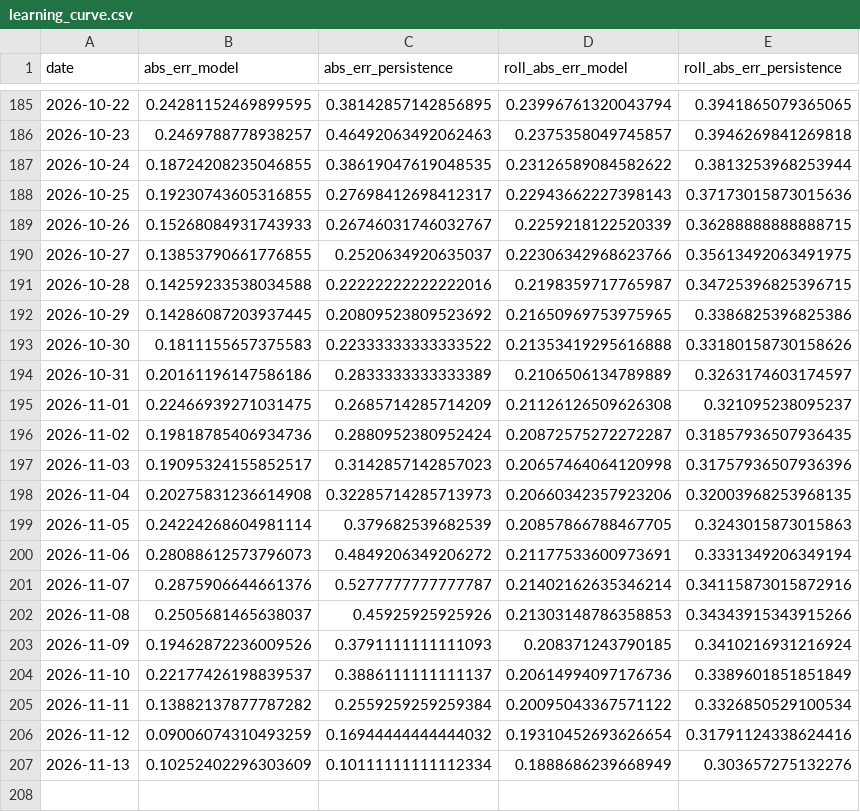
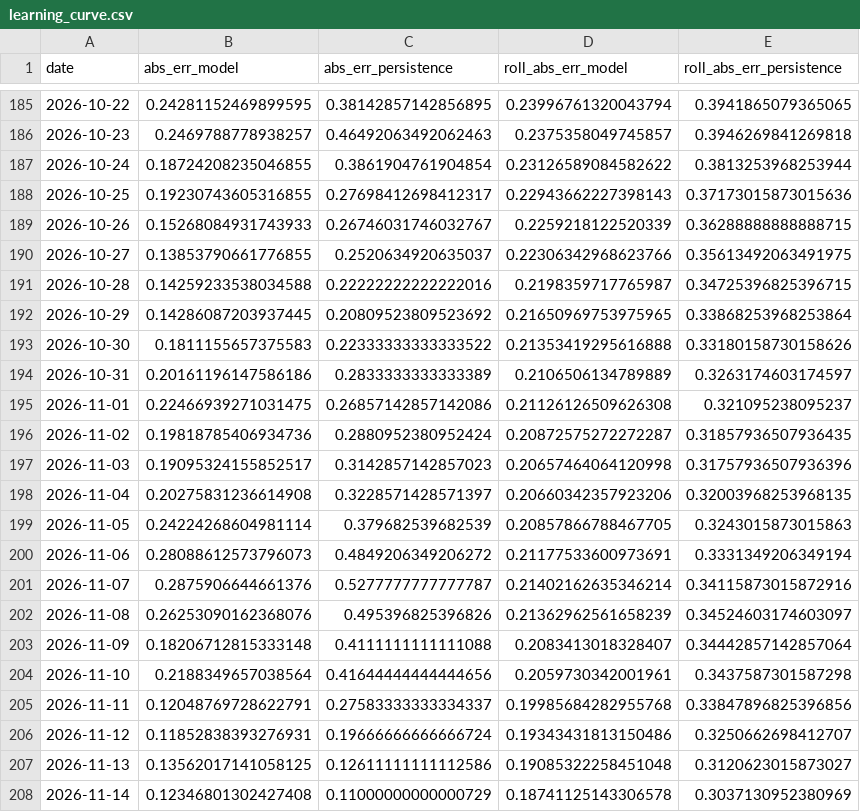
Before and after one commit to Zeref538/apaw, a CSV file: eval/learning_curve.csv, drawn as a sheet; only a part is shown, gaps mark what is left out.

```diff
--- a/eval/learning_curve.csv
+++ b/eval/learning_curve.csv
@@ -186,3 +186,3 @@ date,abs_err_model,abs_err_persistence,roll_abs_err_model,roll_abs_err_persisten
 2026-10-23,0.2469788778938257,0.46492063492062463,0.2375358049745857,0.3946269841269818
-2026-10-24,0.18724208235046855,0.38619047619048535,0.23126589084582622,0.3813253968253944
+2026-10-24,0.18724208235046855,0.3861904761904854,0.23126589084582622,0.3813253968253944
 2026-10-25,0.19230743605316855,0.27698412698412317,0.22943662227398143,0.37173015873015636
@@ -191,9 +191,9 @@ date,abs_err_model,abs_err_persistence,roll_abs_err_model,roll_abs_err_persisten
 2026-10-28,0.14259233538034588,0.22222222222222016,0.2198359717765987,0.34725396825396715
-2026-10-29,0.14286087203937445,0.20809523809523692,0.21650969753975965,0.3386825396825386
+2026-10-29,0.14286087203937445,0.20809523809523692,0.21650969753975965,0.33868253968253864
 2026-10-30,0.1811155657375583,0.22333333333333522,0.21353419295616888,0.33180158730158626
 2026-10-31,0.20161196147586186,0.2833333333333389,0.2106506134789889,0.3263174603174597
-2026-11-01,0.22466939271031475,0.2685714285714209,0.21126126509626308,0.321095238095237
+2026-11-01,0.22466939271031475,0.26857142857142086,0.21126126509626308,0.321095238095237
 2026-11-02,0.19818785406934736,0.2880952380952424,0.20872575272272287,0.31857936507936435
 2026-11-03,0.19095324155852517,0.3142857142857023,0.20657464064120998,0.31757936507936396
-2026-11-04,0.20275831236614908,0.32285714285713973,0.20660342357923206,0.32003968253968135
+2026-11-04,0.20275831236614908,0.3228571428571397,0.20660342357923206,0.32003968253968135
 2026-11-05,0.24224268604981114,0.379682539682539,0.20857866788467705,0.3243015873015863
@@ -201,7 +201,8 @@ date,abs_err_model,abs_err_persistence,roll_abs_err_model,roll_abs_err_persisten
 2026-11-07,0.2875906644661376,0.5277777777777787,0.21402162635346214,0.34115873015872916
-2026-11-08,0.2505681465638037,0.45925925925926,0.21303148786358853,0.34343915343915266
-2026-11-09,0.19462872236009526,0.3791111111111093,0.208371243790185,0.3410216931216924
-2026-11-10,0.22177426198839537,0.3886111111111137,0.20614994097176736,0.3389601851851849
-2026-11-11,0.13882137877787282,0.2559259259259384,0.20095043367571122,0.3326850529100534
-2026-11-12,0.09006074310493259,0.16944444444444032,0.19310452693626654,0.31791124338624416
-2026-11-13,0.10252402296303609,0.10111111111112334,0.1888686239668949,0.303657275132276
+2026-11-08,0.26253090162368076,0.495396825396826,0.21362962561658239,0.34524603174603097
+2026-11-09,0.18206712815333148,0.4111111111111088,0.2083413018328407,0.34442857142857064
+2026-11-10,0.2188349657038564,0.41644444444444656,0.2059730342001961,0.3437587301587298
+2026-11-11,0.12048769728622791,0.27583333333334337,0.19985684282955768,0.33847896825396856
+2026-11-12,0.11852838393276931,0.19666666666666724,0.19343431813150486,0.3250662698412707
+2026-11-13,0.13562017141058125,0.12611111111112586,0.19085322258451048,0.3120623015873027
+2026-11-14,0.12346801302427408,0.11000000000000729,0.18741125143306578,0.3037130952380969
```
Also changed, not shown: data/basin_status.csv, 4 other files.
